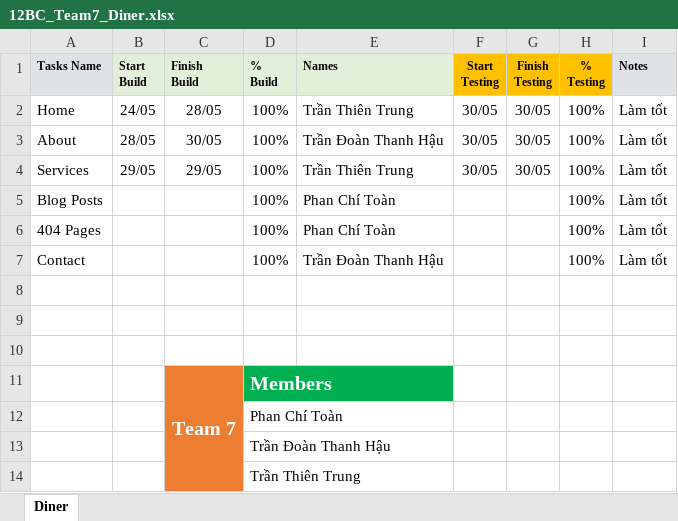
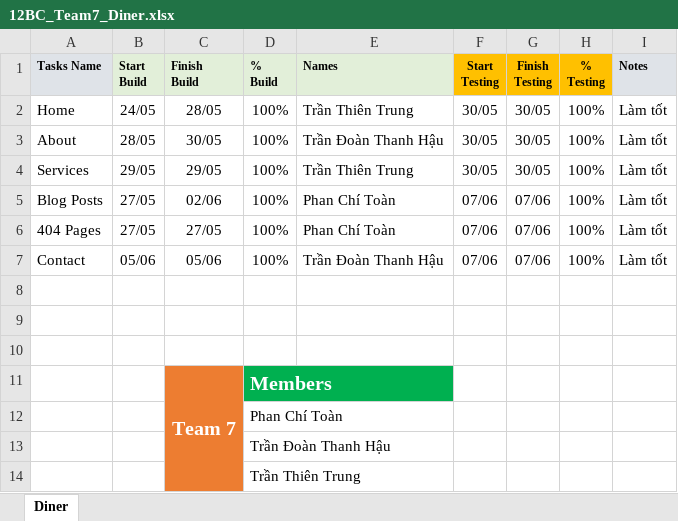
Before and after one commit to Torungu/12BC_Team7_Diner, an Excel workbook: 12BC_Team7_Diner.xlsx, sheet Diner, drawn as a sheet; values as stored, in another font and other column widths than the file's, no borders; charts and pictures not drawn; the diff names each change by its address in the sheet, - before the commit and + after, or states it on an @@ line.

Commit message:
diner7

```diff
--- a/12BC_Team7_Diner.xlsx (sheet Diner)
+++ b/12BC_Team7_Diner.xlsx (sheet Diner)
-B5:B6 (Start Build): (empty)
+B5:B6 (Start Build): 27/05
-C5 (Finish Build): (empty)
+C5 (Finish Build): 02/06
-F5:F7 (Start Testing): (empty)
+F5:F7 (Start Testing): 07/06
-G5:G7 (Finish Testing): (empty)
+G5:G7 (Finish Testing): 07/06
-C6 (Finish Build): (empty)
+C6 (Finish Build): 27/05
-B7 (Start Build): (empty)
+B7 (Start Build): 05/06
-C7 (Finish Build): (empty)
+C7 (Finish Build): 05/06
-E11 fill: #00B050
+E11 fill: none
-C12:C14 fill: #ED7D31
+C12:C14 fill: none
```
Also changed, not shown: charts or pictures.
